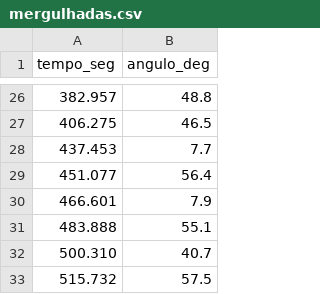
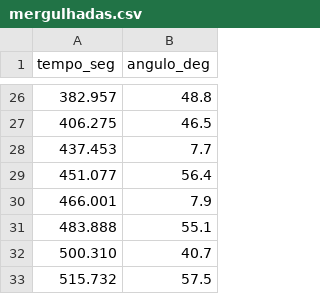
Before and after one commit to luiz-fll/fisica-experimental-f359, a CSV file: final/dados/alcool70_dia3/mergulhadas.csv, drawn as a sheet; only a part is shown, gaps mark what is left out.

Commit message:
Mais correções de typos

```diff
--- a/final/dados/alcool70_dia3/mergulhadas.csv
+++ b/final/dados/alcool70_dia3/mergulhadas.csv
@@ -29,3 +29,3 @@ tempo_seg,angulo_deg
 451.077,56.4
-466.601,7.9
+466.001,7.9
 483.888,55.1
```
Also changed, not shown: 10 other files.
